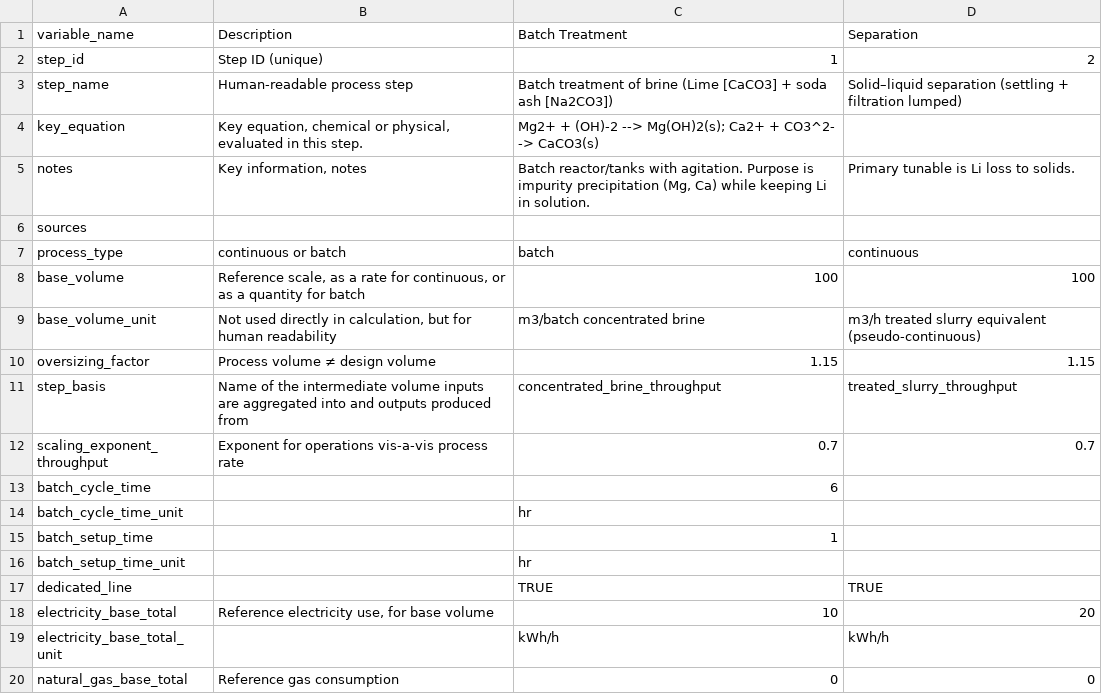
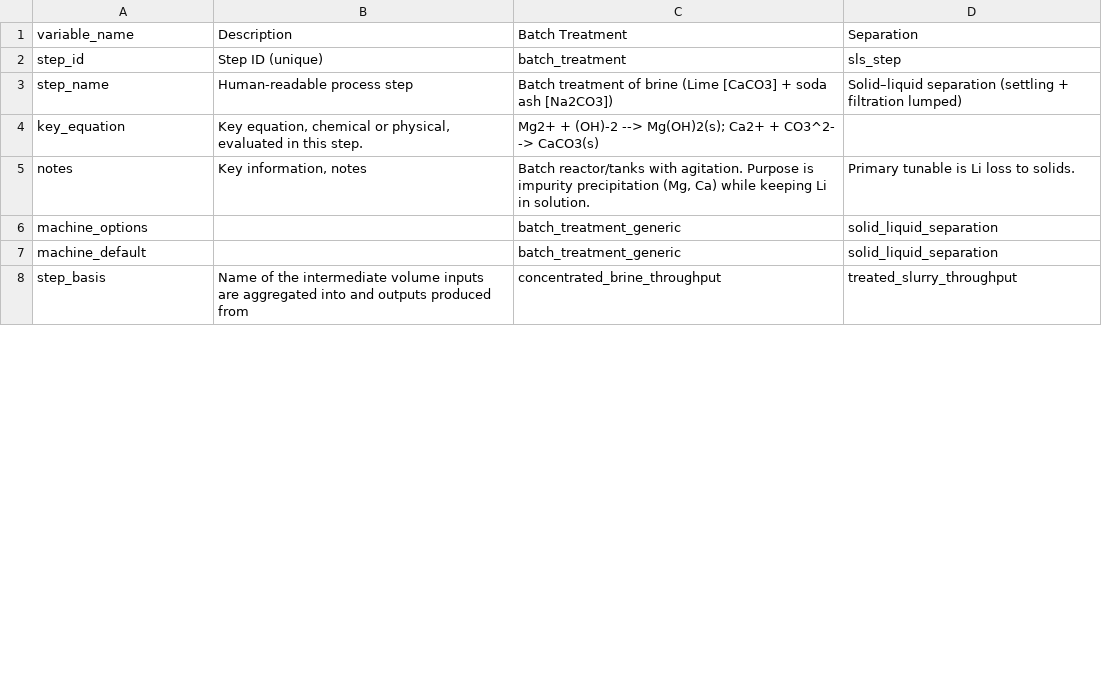
Before and after one commit to acheng98/Lithium-Interventions, a CSV file: Processing Models/interm-data/Brine-Batch Chemical Purification.csv, drawn as a sheet; only a part is shown; the diff covers the shown part only.

```diff
--- a/Processing Models/interm-data/Brine-Batch Chemical Purification.csv
+++ b/Processing Models/interm-data/Brine-Batch Chemical Purification.csv
@@ -1,3 +1,3 @@
 variable_name,Description,Batch Treatment,Separation
-step_id,Step ID (unique),1,2
+step_id,Step ID (unique),batch_treatment,sls_step
 step_name,Human-readable process step,Batch treatment of brine (Lime [CaCO3] + soda ash [Na2CO3]),Solid–liquid separation (settling + filtration lumped)
@@ -5,16 +5,4 @@ key_equation,"Key equation, chemical or physical, evaluated in this step.",Mg2+
 notes,"Key information, notes","Batch reactor/tanks with agitation. Purpose is impurity precipitation (Mg, Ca) while keeping Li in solution.",Primary tunable is Li loss to solids.
-sources,,,
-process_type,continuous or batch,batch,continuous
-base_volume,"Reference scale, as a rate for continuous, or as a quantity for batch",100,100
-base_volume_unit,"Not used directly in calculation, but for human readability",m3/batch concentrated brine,m3/h treated slurry equivalent (pseudo-continuous)
-oversizing_factor,Process volume ≠ design volume,1.15,1.15
+machine_options,,batch_treatment_generic,solid_liquid_separation
+machine_default,,batch_treatment_generic,solid_liquid_separation
 step_basis,Name of the intermediate volume inputs are aggregated into and outputs produced from,concentrated_brine_throughput,treated_slurry_throughput
-scaling_exponent_throughput,Exponent for operations vis-a-vis process rate,0.7,0.7
-batch_cycle_time,,6,
-batch_cycle_time_unit,,hr,
-batch_setup_time,,1,
-batch_setup_time_unit,,hr,
-dedicated_line,,TRUE,TRUE
-electricity_base_total,"Reference electricity use, for base volume",10,20
-electricity_base_total_unit,,kWh/h,kWh/h
-natural_gas_base_total,Reference gas consumption,0,0
```
Also changed, not shown: 1 added row, 31 removed rows and 1 edited cell elsewhere in this file, Processing Models/interm-data/Blast Mining.csv, Processing Models/interm-data/Brine-Solvent Extraction-Boron.csv, 17 other files.
